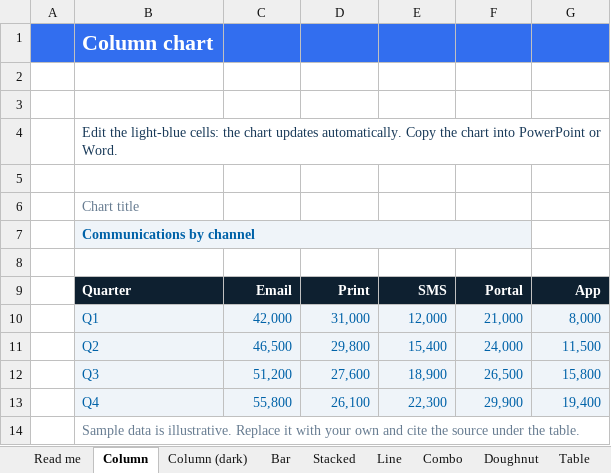
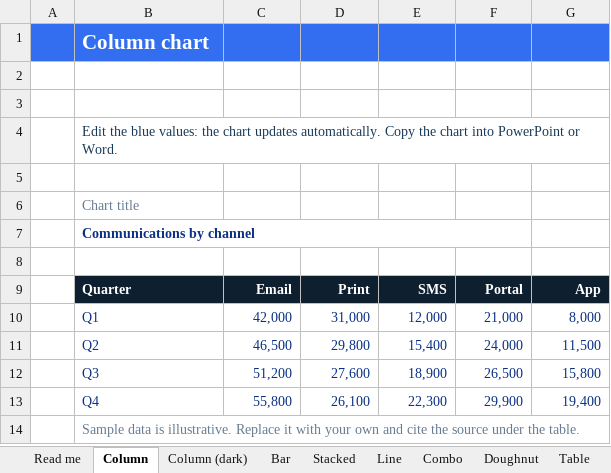
Before and after one commit to StudioRendezvous/smart-communications-brand-guide, an Excel workbook: site/assets/downloads/SmartCommunications_Excel_Chart_Templates.xlsx, sheet Column, drawn as a sheet; values as stored, in another font and other column widths than the file's, no borders; formulas without a stored value are shown as written; charts and pictures not drawn; the diff names each change by its address in the sheet, - before the commit and + after, or states it on an @@ line.

```diff
--- a/site/assets/downloads/SmartCommunications_Excel_Chart_Templates.xlsx (sheet Column)
+++ b/site/assets/downloads/SmartCommunications_Excel_Chart_Templates.xlsx (sheet Column)
@@ B1 text size: smaller @@
-B4: Edit the light-blue cells: the chart…
+B4: Edit the blue values: the chart…
@@ B7 fill: #EFF4F9 → none, text colour: #0062A8 → #0A3184 @@
@@ B10:G13 fill: #EFF4F9 → none, text colour: #0062A8 → #0A3184 @@
```
Also changed, not shown: sheet Line, sheet Column (dark), sheet Stacked, sheet Combo, sheet Table, sheet Bar, 3 more sheets, charts or pictures, site/assets/downloads/SmartCommunications_Budget_Planning_Template.xlsx, site/assets/downloads/SmartCommunications_Program_Scoping_Template.xlsx, 7 other files.
